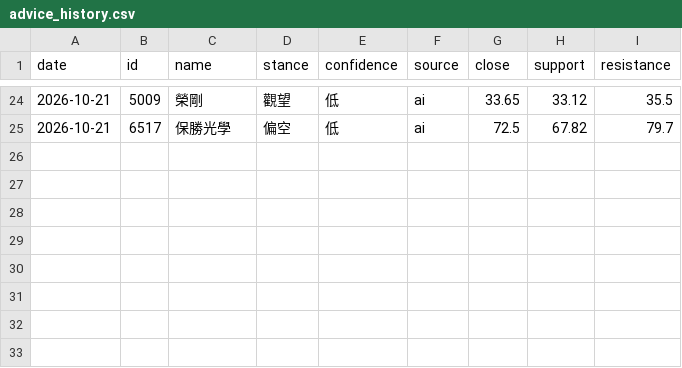
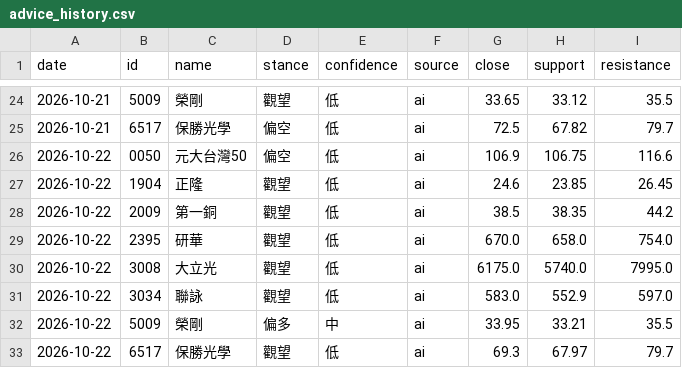
Before and after one commit to 77RockShih/stock-brief, a CSV file: data/advice_history.csv, drawn as a sheet; only a part is shown, gaps mark what is left out; the diff names each change by its address in the sheet, - before the commit and + after, or states it on an @@ line.

```diff
--- a/data/advice_history.csv
+++ b/data/advice_history.csv
+row 26: 2026-10-22 | 0050 | 元大台灣50 | 偏空 | 低 | ai | 106.9 | 106.75 | 116.6
+row 27: 2026-10-22 | 1904 | 正隆 | 觀望 | 低 | ai | 24.6 | 23.85 | 26.45
+row 28: 2026-10-22 | 2009 | 第一銅 | 觀望 | 低 | ai | 38.5 | 38.35 | 44.2
+row 29: 2026-10-22 | 2395 | 研華 | 觀望 | 低 | ai | 670.0 | 658.0 | 754.0
+row 30: 2026-10-22 | 3008 | 大立光 | 觀望 | 低 | ai | 6175.0 | 5740.0 | 7995.0
+row 31: 2026-10-22 | 3034 | 聯詠 | 觀望 | 低 | ai | 583.0 | 552.9 | 597.0
+row 32: 2026-10-22 | 5009 | 榮剛 | 偏多 | 中 | ai | 33.95 | 33.21 | 35.5
+row 33: 2026-10-22 | 6517 | 保勝光學 | 觀望 | 低 | ai | 69.3 | 67.97 | 79.7
```
